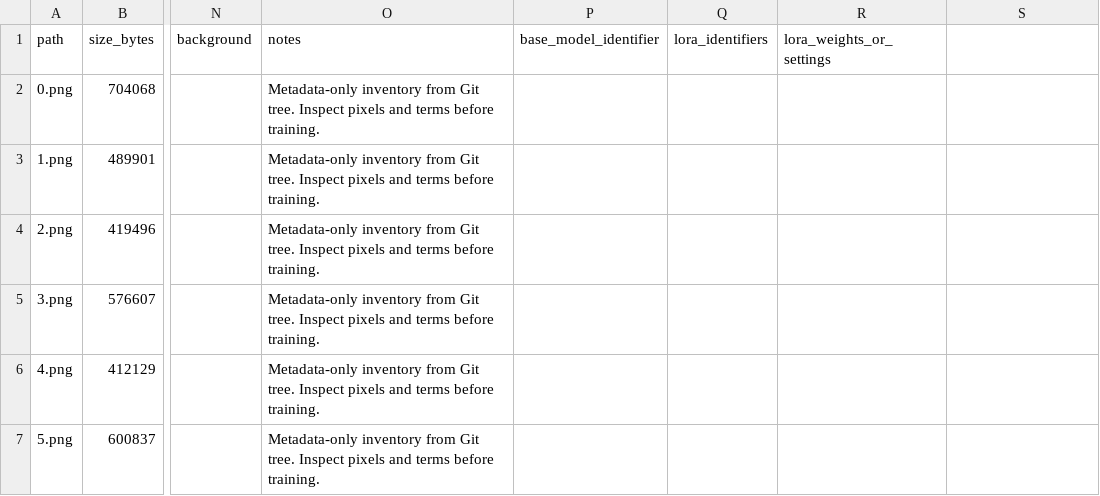
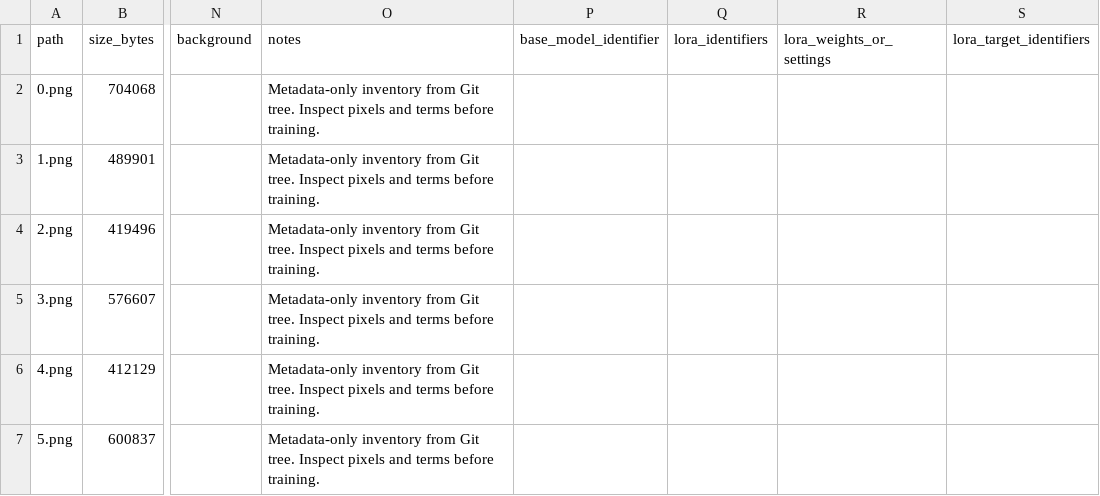
Before and after one commit to rikosama473-sketch/image, a CSV file: data/training-labels.csv, drawn as a sheet; only a part is shown, gaps mark what is left out; the diff names each change by its address in the sheet, - before the commit and + after, or states it on an @@ line.

Commit message:
data: add manual target LoRA label column

```diff
--- a/data/training-labels.csv
+++ b/data/training-labels.csv
-S1: (empty)
+S1: lora_target_identifiers
```
